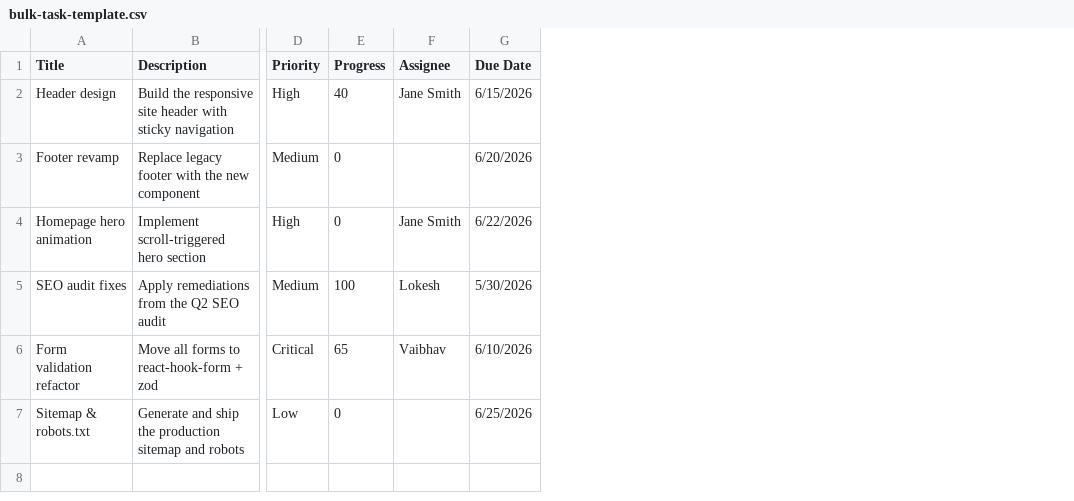
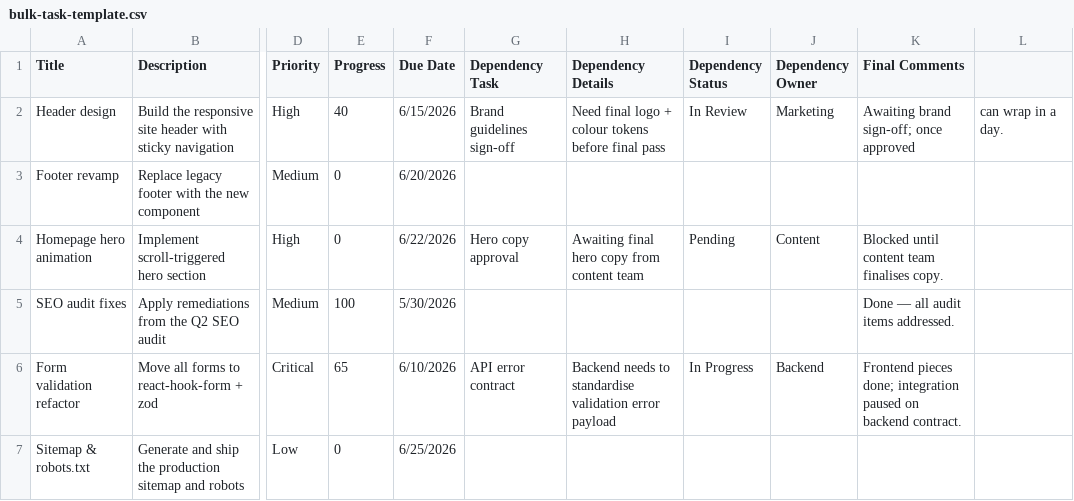
Before and after one commit to edstellarmarketing/Marketing-PM-Tool, a CSV file: public/templates/bulk-task-template.csv, drawn as a sheet; only a part is shown, gaps mark what is left out; removed rows and columns are numbered as before the commit, all else as after; the diff names each change by its address in the sheet, - before the commit and + after, or states it on an @@ line.

```diff
--- a/public/templates/bulk-task-template.csv
+++ b/public/templates/bulk-task-template.csv
-column F (Assignee), rows 2-6: Jane Smith |  | Jane Smith | Lokesh | Vaibhav
+column G (Dependency Task), rows 2-6: Brand guidelines sign-off |  | Hero copy approval |  | API error contract
+column H (Dependency Details), rows 2-6: Need final logo + colour tokens before final pass |  | Awaiting final hero copy from content team |  | Backend needs to standardise validation error payload
+column I (Dependency Status), rows 2-6: In Review |  | Pending |  | In Progress
+column J (Dependency Owner), rows 2-6: Marketing |  | Content |  | Backend
+column K (Final Comments), rows 2-6: Awaiting brand sign-off; once approved |  | Blocked until content team finalises copy. | Done — all audit items addressed. | Frontend pieces done; integration paused on backend contract.
+column L, row 2: can wrap in a day.
```
Also changed, not shown: 9 other files.
